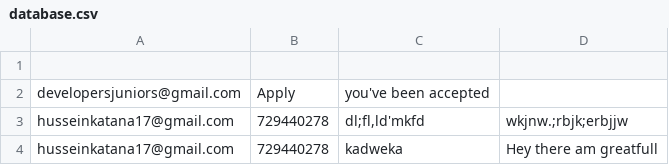
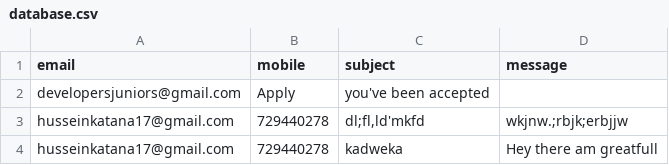
Before and after one commit to hussein18149/portfo, a CSV file: database.csv, drawn as a sheet; the diff names each change by its address in the sheet, - before the commit and + after, or states it on an @@ line.

Commit message:
named csv columns

```diff
--- a/database.csv
+++ b/database.csv
-row 1: (empty)
+row 1: email | mobile | subject | message
```
Also changed, not shown: 1 other file.
